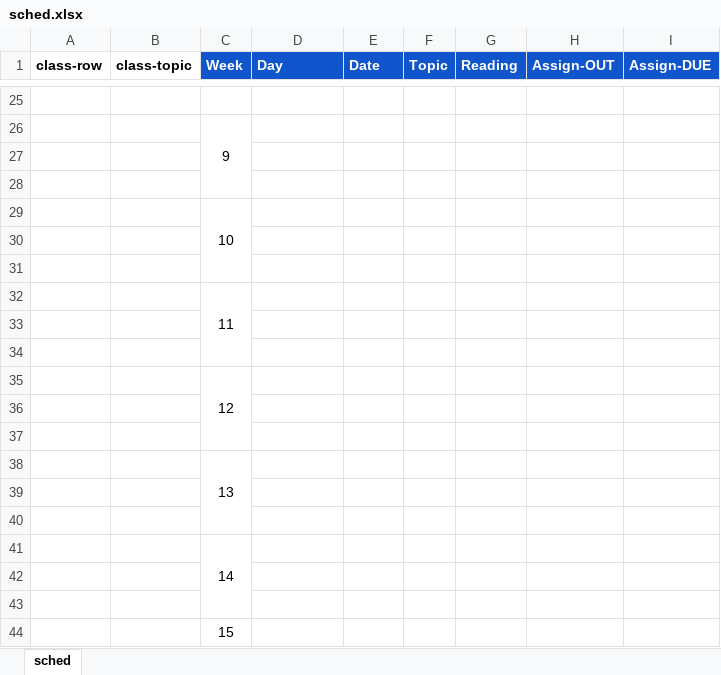
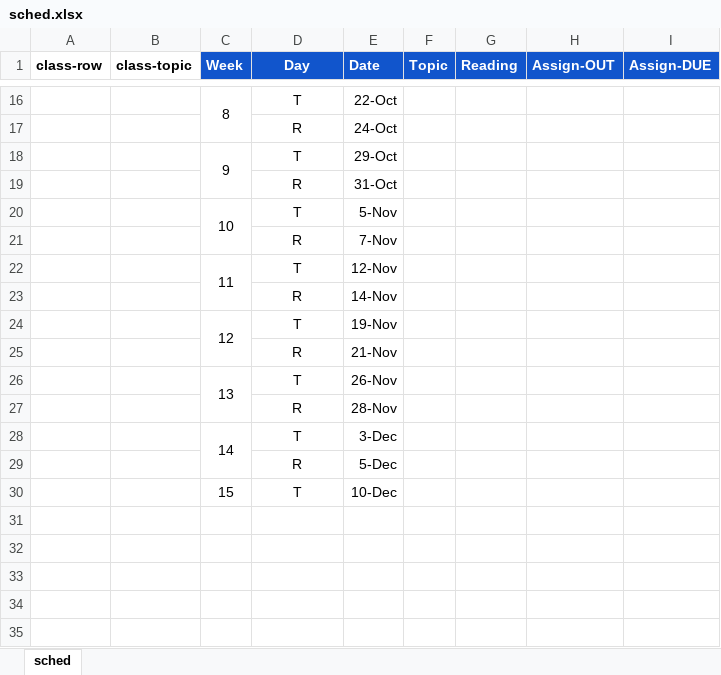
Before and after one commit to amosca01/SDS-CSC109, an Excel workbook: assets/sched.xlsx, sheet sched, drawn as a sheet; only a part is shown, gaps mark what is left out; values as stored, in another font and other column widths than the file's, no borders; removed rows and columns are numbered as before the commit, all else as after; the diff covers the shown part only; the diff names each change by its address in the sheet, - before the commit and + after, or states it on an @@ line.

Commit message:
sched

```diff
--- a/assets/sched.xlsx (sheet sched)
+++ b/assets/sched.xlsx (sheet sched)
-D1 alignment: left
+D1 alignment: center
-row 16: (empty)
+row 16:  |  | 8 | T | 22-Oct
+C16:C17 merged
-row 26:  |  | 9
-row 17: (empty)
+row 17:  |  |  | R | 24-Oct
-row 18: (empty)
+row 18:  |  | 9 | T | 29-Oct
+C18:C19 merged
-row 29:  |  | 10
-row 19: (empty)
+row 19:  |  |  | R | 31-Oct
-row 20: (empty)
+row 20:  |  | 10 | T | 5-Nov
+C20:C21 merged
-row 32:  |  | 11
-row 21: (empty)
+row 21:  |  |  | R | 7-Nov
-row 22: (empty)
+row 22:  |  | 11 | T | 12-Nov
+C22:C23 merged
-row 35:  |  | 12
-row 23: (empty)
+row 23:  |  |  | R | 14-Nov
-row 24: (empty)
+row 24:  |  | 12 | T | 19-Nov
+C24:C25 merged
-row 38:  |  | 13
-row 25: (empty)
+row 25:  |  |  | R | 21-Nov
-row 26: (empty)
+row 26:  |  | 13 | T | 26-Nov
+C26:C27 merged
-row 41:  |  | 14
-row 27: (empty)
+row 27:  |  |  | R | 28-Nov
-row 28: (empty)
+row 28:  |  | 14 | T | 3-Dec
+C28:C29 merged
-row 44:  |  | 15
+row 29:  |  |  | R | 5-Dec
+row 30:  |  | 15 | T | 10-Dec
```
Also changed, not shown: 9 removed rows, 40 edited cells and merged cells elsewhere in this sheet.
